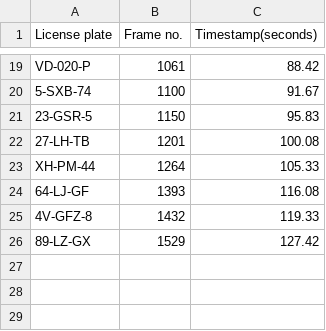
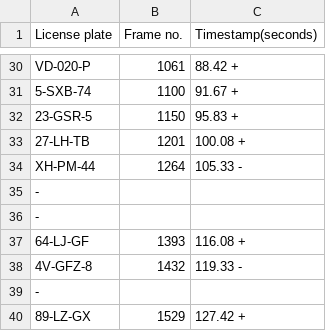
Before and after one commit to FabianRadomski/Image-Processing, a CSV file: Output.csv, drawn as a sheet; only a part is shown, gaps mark what is left out; addresses are those after the commit; the diff covers the shown part only; the diff names each change by its address in the sheet, - before the commit and + after, or states it on an @@ line.

```diff
--- a/Output.csv
+++ b/Output.csv
-C30 (Timestamp(seconds)): 88.42
+C30 (Timestamp(seconds)): 88.42 +
-C31 (Timestamp(seconds)): 91.67
+C31 (Timestamp(seconds)): 91.67 +
-C32 (Timestamp(seconds)): 95.83
+C32 (Timestamp(seconds)): 95.83 +
-C33 (Timestamp(seconds)): 100.08
+C33 (Timestamp(seconds)): 100.08 +
-C34 (Timestamp(seconds)): 105.33
+C34 (Timestamp(seconds)): 105.33 -
+row 35: -
+row 36: -
-C37 (Timestamp(seconds)): 116.08
+C37 (Timestamp(seconds)): 116.08 +
-C38 (Timestamp(seconds)): 119.33
+C38 (Timestamp(seconds)): 119.33 -
+row 39: -
-C40 (Timestamp(seconds)): 127.42
+C40 (Timestamp(seconds)): 127.42 +
```
Also changed, not shown: 11 added rows and 17 edited cells elsewhere in this file.
